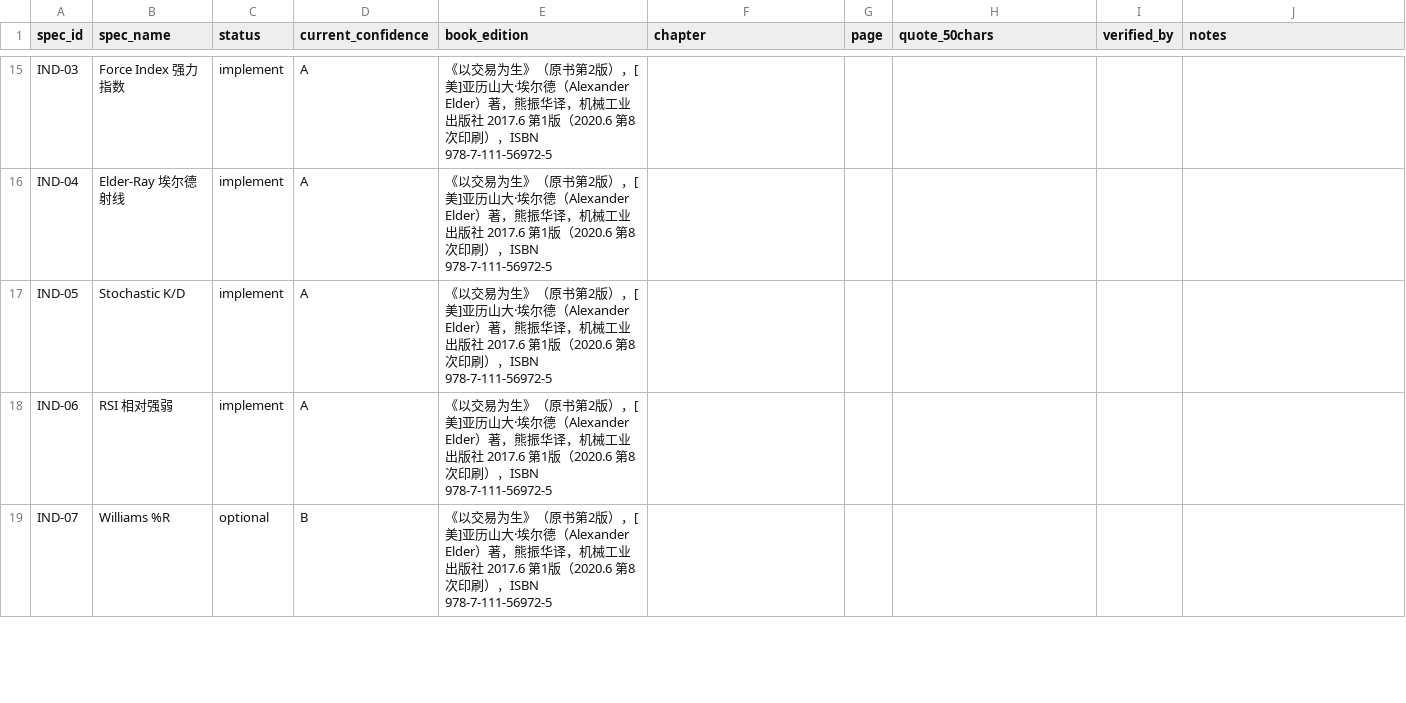
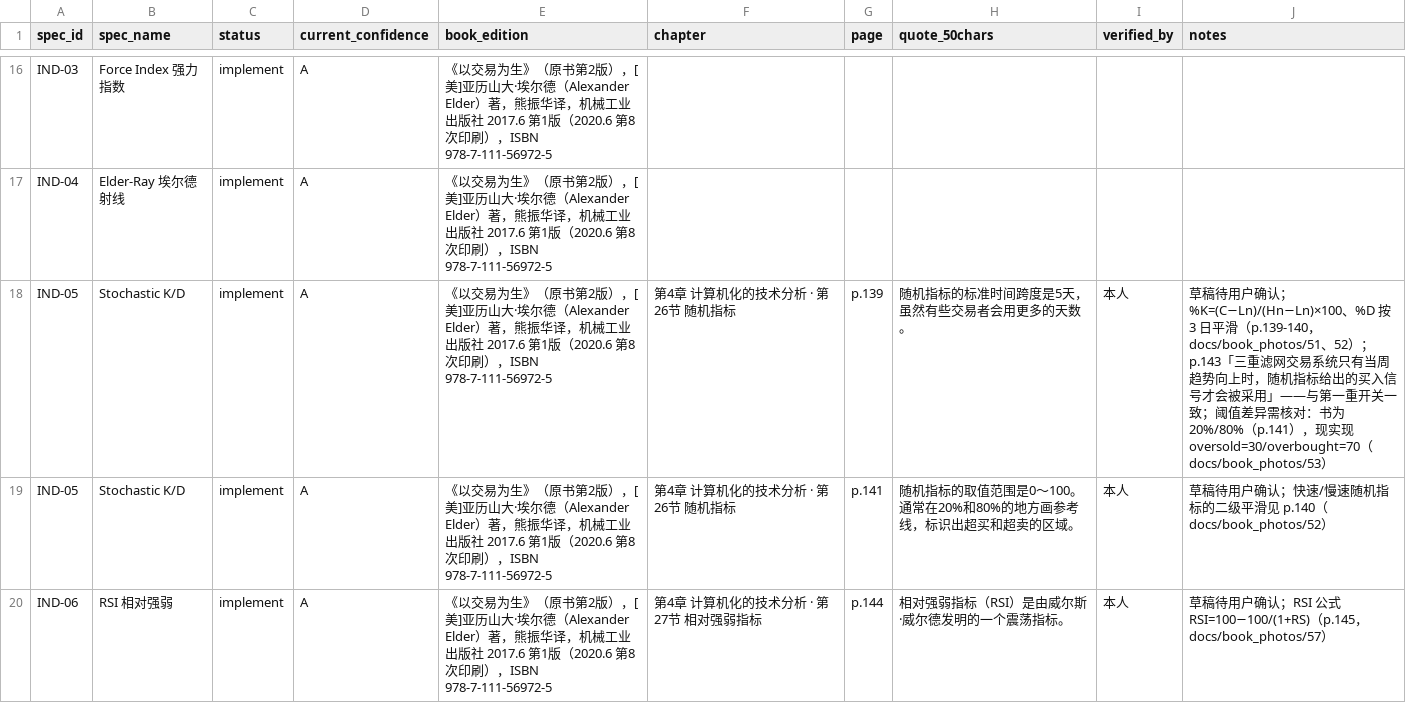
Before and after one commit to rejoice965-dotcom/elder-trading-decision-tool, a CSV file: docs/book_references.csv, drawn as a sheet; only a part is shown, gaps mark what is left out; the shorter side is filled out with more unchanged rows; the diff covers the shown part only.

Commit message:
docs: fill IND-05/IND-06 drafts from p138-148 photos, add SYS-04 p143 quote, note RSI period discrepancy

```diff
--- a/docs/book_references.csv
+++ b/docs/book_references.csv
@@ -16,3 +17,4 @@ IND-03,Force Index 强力指数,implement,A,《以交易为生》（原书第2
 IND-04,Elder-Ray 埃尔德射线,implement,A,《以交易为生》（原书第2版），[美]亚历山大·埃尔德（Alexander Elder）著，熊振华译，机械工业出版社 2017.6 第1版（2020.6 第8次印刷），ISBN 978-7-111-56972-5,,,,,
-IND-05,Stochastic K/D,implement,A,《以交易为生》（原书第2版），[美]亚历山大·埃尔德（Alexander Elder）著，熊振华译，机械工业出版社 2017.6 第1版（2020.6 第8次印刷），ISBN 978-7-111-56972-5,,,,,
-IND-06,RSI 相对强弱,implement,A,《以交易为生》（原书第2版），[美]亚历山大·埃尔德（Alexander Elder）著，熊振华译，机械工业出版社 2017.6 第1版（2020.6 第8次印刷），ISBN 978-7-111-56972-5,,,,,
+IND-05,Stochastic K/D,implement,A,《以交易为生》（原书第2版），[美]亚历山大·埃尔德（Alexander Elder）著，熊振华译，机械工业出版社 2017.6 第1版（2020.6 第8次印刷），ISBN 978-7-111-56972-5,第4章 计算机化的技术分析 · 第26节 随机指标,p.139,随机指标的标准时间跨度是5天，虽然有些交易者会用更多的天数。,本人,草稿待用户确认；%K=(C−Ln)/(Hn−Ln)×100、%D 按 3 日平滑（p.139-140，docs/book_photos/51、52）；p.143「三重滤网交易系统只有当周趋势向上时，随机指标给出的买入信号才会被采用」——与第一重开关一致；阈值差异需核对：书为 20%/80%（p.141），现实现 oversold=30/overbought=70（docs/book_photos/53）
+IND-05,Stochastic K/D,implement,A,《以交易为生》（原书第2版），[美]亚历山大·埃尔德（Alexander Elder）著，熊振华译，机械工业出版社 2017.6 第1版（2020.6 第8次印刷），ISBN 978-7-111-56972-5,第4章 计算机化的技术分析 · 第26节 随机指标,p.141,随机指标的取值范围是0～100。通常在20%和80%的地方画参考线，标识出超买和超卖的区域。,本人,草稿待用户确认；快速/慢速随机指标的二级平滑见 p.140（docs/book_photos/52）
+IND-06,RSI 相对强弱,implement,A,《以交易为生》（原书第2版），[美]亚历山大·埃尔德（Alexander Elder）著，熊振华译，机械工业出版社 2017.6 第1版（2020.6 第8次印刷），ISBN 978-7-111-56972-5,第4章 计算机化的技术分析 · 第27节 相对强弱指标,p.144,相对强弱指标（RSI）是由威尔斯·威尔德发明的一个震荡指标。,本人,草稿待用户确认；RSI 公式 RSI=100−100/(1+RS)（p.145，docs/book_photos/57）
```
Also changed, not shown: 3 added rows elsewhere in this file.
